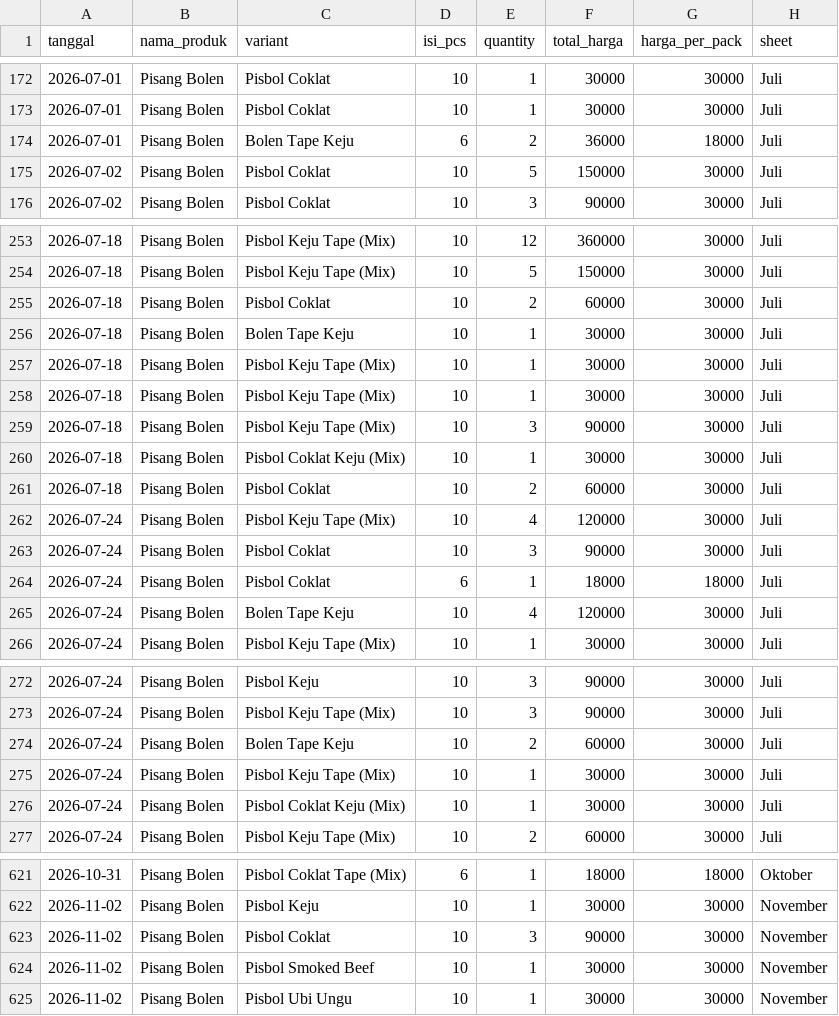
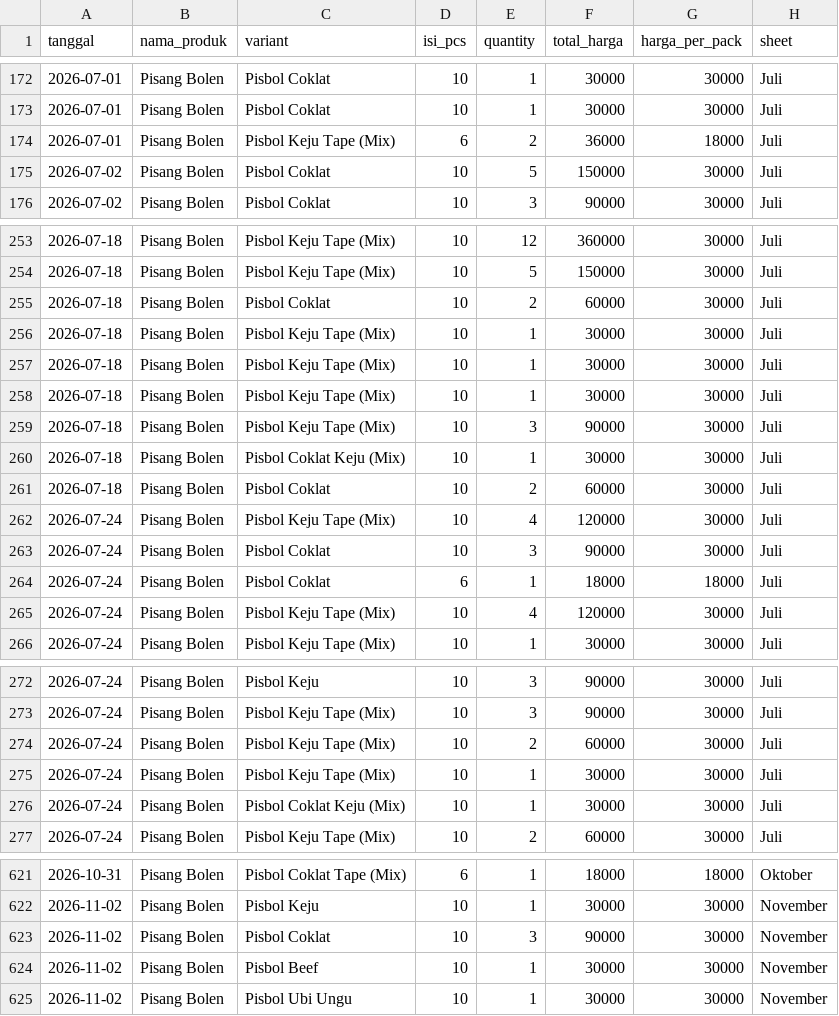
Before and after one commit to LeraVarelera2/sava---smart-cashier, a CSV file: data/cleaned_historis.csv, drawn as a sheet; only a part is shown, gaps mark what is left out; the diff covers the shown part only.

```diff
--- a/data/cleaned_historis.csv
+++ b/data/cleaned_historis.csv
@@ -173,3 +173,3 @@ tanggal,nama_produk,variant,isi_pcs,quantity,total_harga,harga_per_pack,sheet
 2026-07-01,Pisang Bolen,Pisbol Coklat,10,1,30000,30000,Juli
-2026-07-01,Pisang Bolen,Bolen Tape Keju,6,2,36000,18000,Juli
+2026-07-01,Pisang Bolen,Pisbol Keju Tape (Mix),6,2,36000,18000,Juli
 2026-07-02,Pisang Bolen,Pisbol Coklat,10,5,150000,30000,Juli
@@ -255,3 +255,3 @@ tanggal,nama_produk,variant,isi_pcs,quantity,total_harga,harga_per_pack,sheet
 2026-07-18,Pisang Bolen,Pisbol Coklat,10,2,60000,30000,Juli
-2026-07-18,Pisang Bolen,Bolen Tape Keju,10,1,30000,30000,Juli
+2026-07-18,Pisang Bolen,Pisbol Keju Tape (Mix),10,1,30000,30000,Juli
 2026-07-18,Pisang Bolen,Pisbol Keju Tape (Mix),10,1,30000,30000,Juli
@@ -264,3 +264,3 @@ tanggal,nama_produk,variant,isi_pcs,quantity,total_harga,harga_per_pack,sheet
 2026-07-24,Pisang Bolen,Pisbol Coklat,6,1,18000,18000,Juli
-2026-07-24,Pisang Bolen,Bolen Tape Keju,10,4,120000,30000,Juli
+2026-07-24,Pisang Bolen,Pisbol Keju Tape (Mix),10,4,120000,30000,Juli
 2026-07-24,Pisang Bolen,Pisbol Keju Tape (Mix),10,1,30000,30000,Juli
@@ -273,3 +273,3 @@ tanggal,nama_produk,variant,isi_pcs,quantity,total_harga,harga_per_pack,sheet
 2026-07-24,Pisang Bolen,Pisbol Keju Tape (Mix),10,3,90000,30000,Juli
-2026-07-24,Pisang Bolen,Bolen Tape Keju,10,2,60000,30000,Juli
+2026-07-24,Pisang Bolen,Pisbol Keju Tape (Mix),10,2,60000,30000,Juli
 2026-07-24,Pisang Bolen,Pisbol Keju Tape (Mix),10,1,30000,30000,Juli
@@ -623,3 +623,3 @@ tanggal,nama_produk,variant,isi_pcs,quantity,total_harga,harga_per_pack,sheet
 2026-11-02,Pisang Bolen,Pisbol Coklat,10,3,90000,30000,November
-2026-11-02,Pisang Bolen,Pisbol Smoked Beef,10,1,30000,30000,November
+2026-11-02,Pisang Bolen,Pisbol Beef,10,1,30000,30000,November
 2026-11-02,Pisang Bolen,Pisbol Ubi Ungu,10,1,30000,30000,November
```
Also changed, not shown: 1 added row, 1 removed row and 15 edited cells elsewhere in this file, 7 other files.
